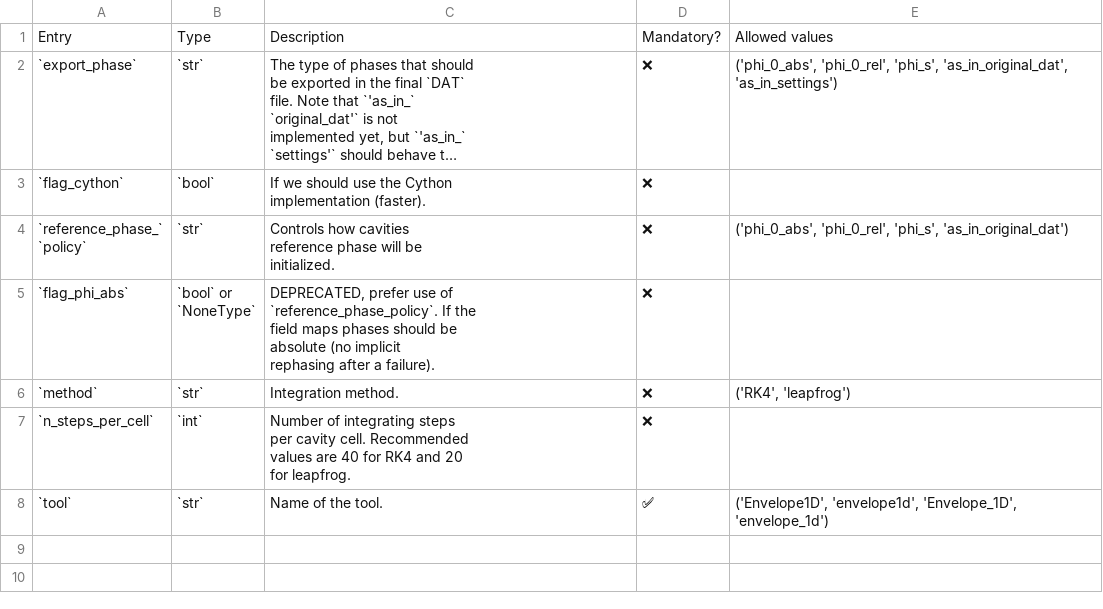
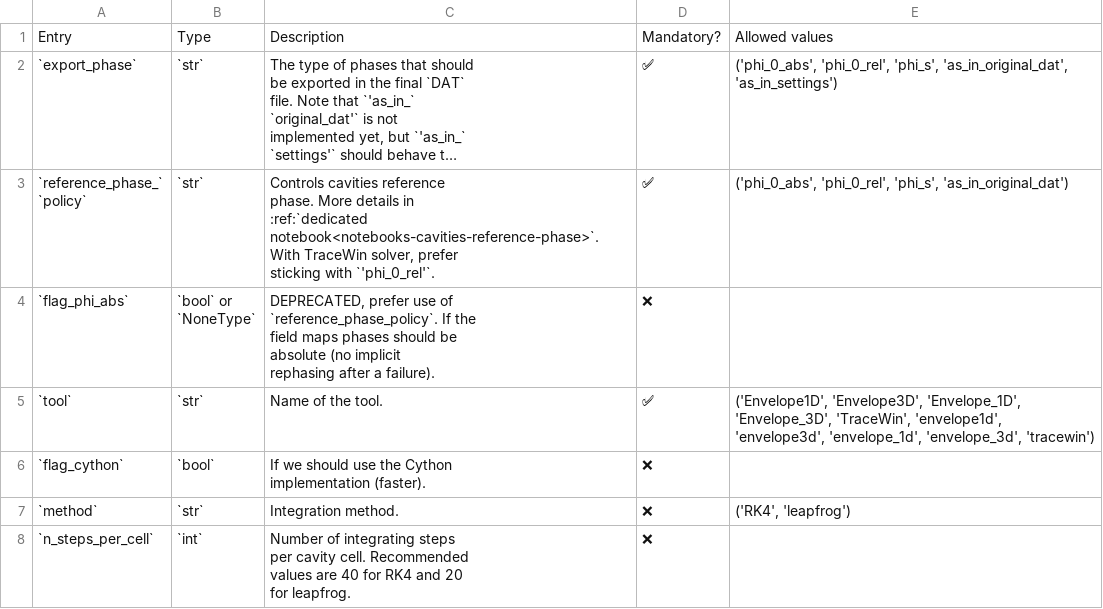
Before and after one commit to AdrienPlacais/LightWin, a CSV file: docs/manual/configuration_entries/beam_calculator_envelope_1d.csv, drawn as a sheet; long unchanged cells end in …; removed rows and columns are numbered as before the commit, all else as after; ↵ is a line break in a cell; the diff names each change by its address in the sheet, - before the commit and + after, or states it on an @@ line.

```diff
--- a/docs/manual/configuration_entries/beam_calculator_envelope_1d.csv
+++ b/docs/manual/configuration_entries/beam_calculator_envelope_1d.csv
-D2: ❌
+D2: ✅
+row 3: `reference_phase_` ↵ `policy` | `str` | Controls cavities reference ↵ phase. More details in ↵ :ref:`dedicated notebook<notebooks-cavities-reference-phase>`. ↵ With TraceWin solver, prefer ↵ sticking with `'phi_0_rel'`. | ✅ | ('phi_0_abs', 'phi_0_rel', 'phi_s', 'as_in_original_dat')
@@ row 5 moved to row 4: `flag_phi_abs` @@
+row 5: `tool` | `str` | Name of the tool. | ✅ | ('Envelope1D', 'Envelope3D', 'Envelope_1D', 'Envelope_3D', 'TraceWin', 'envelope1d', 'envelope3d', 'envelope_1d', 'envelope_3d', 'tracewin')
-row 4: `reference_phase_` ↵ `policy` | `str` | Controls how cavities ↵ reference phase will be ↵ initialized. | ❌ | ('phi_0_abs', 'phi_0_rel', 'phi_s', 'as_in_original_dat')
-row 8: `tool` | `str` | Name of the tool. | ✅ | ('Envelope1D', 'envelope1d', 'Envelope_1D', 'envelope_1d')
```
Also changed, not shown: docs/manual/configuration_entries/beam_calculator_envelope_3d.csv, docs/manual/configuration_entries/beam_calculator_tracewin.csv, 6 other files.
